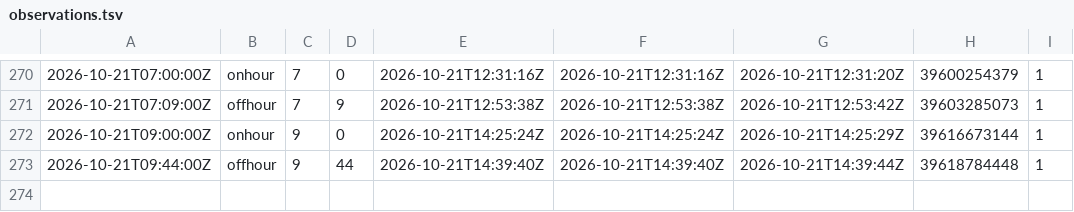
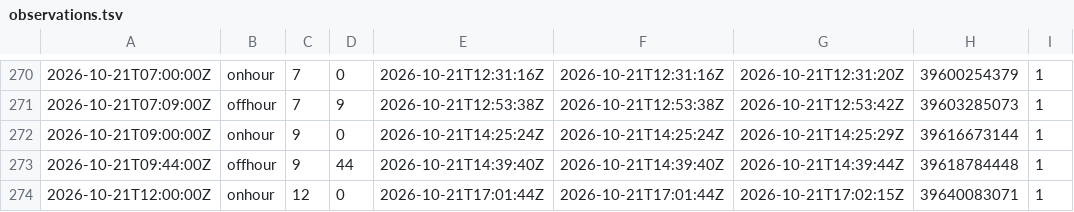
Before and after one commit to corneliusroemer-agent/gha-schedule-latency, a TSV file: observations.tsv, drawn as a sheet; only a part is shown, gaps mark what is left out; the diff names each change by its address in the sheet, - before the commit and + after, or states it on an @@ line.

```diff
--- a/observations.tsv
+++ b/observations.tsv
+row 274: 2026-10-21T12:00:00Z | onhour | 12 | 0 | 2026-10-21T17:01:44Z | 2026-10-21T17:01:44Z | 2026-10-21T17:02:15Z | 39640083071 | 1
```
